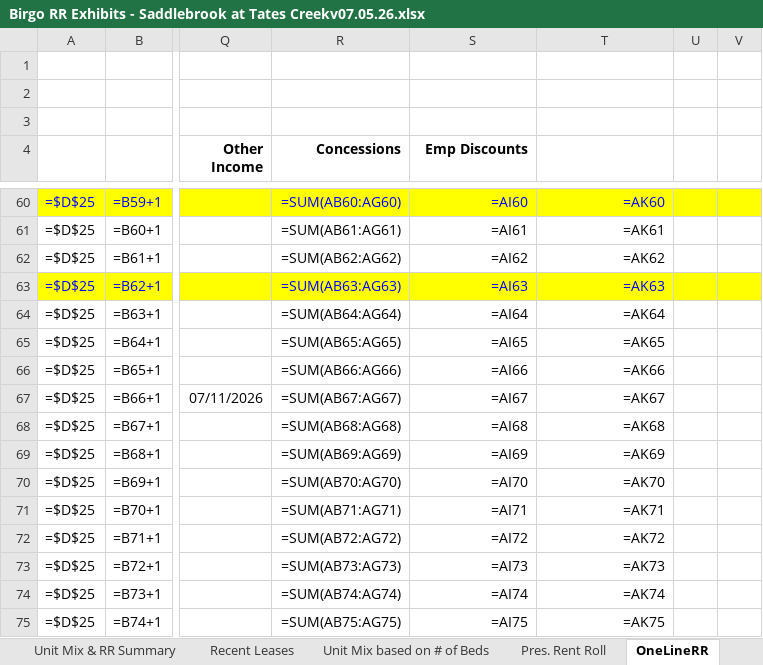
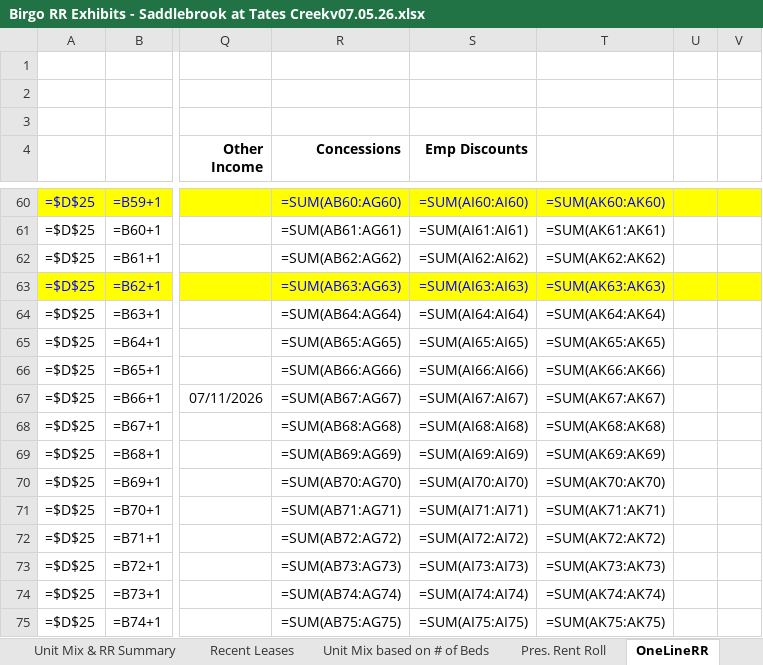
Before and after one commit to rdagoy/srctrentroll, an Excel workbook: examples/outputs/Birgo RR Exhibits - Saddlebrook at Tates Creekv07.05.26.xlsx, sheet OneLineRR, drawn as a sheet; only a part is shown, gaps mark what is left out; values as stored, in another font and other column widths than the file's, no borders; formulas without a stored value are shown as written; the diff covers the shown part only; the diff names each change by its address in the sheet, - before the commit and + after, or states it on an @@ line.

```diff
--- a/examples/outputs/Birgo RR Exhibits - Saddlebrook at Tates Creekv07.05.26.xlsx (sheet OneLineRR)
+++ b/examples/outputs/Birgo RR Exhibits - Saddlebrook at Tates Creekv07.05.26.xlsx (sheet OneLineRR)
-S60 (Emp Discounts): =AI60
+S60 (Emp Discounts): =SUM(AI60:AI60)
-T60: =AK60
+T60: =SUM(AK60:AK60)
-S61 (Emp Discounts): =AI61
+S61 (Emp Discounts): =SUM(AI61:AI61)
-T61: =AK61
+T61: =SUM(AK61:AK61)
-S62 (Emp Discounts): =AI62
+S62 (Emp Discounts): =SUM(AI62:AI62)
-T62: =AK62
+T62: =SUM(AK62:AK62)
-S63 (Emp Discounts): =AI63
+S63 (Emp Discounts): =SUM(AI63:AI63)
-T63: =AK63
+T63: =SUM(AK63:AK63)
-S64 (Emp Discounts): =AI64
+S64 (Emp Discounts): =SUM(AI64:AI64)
-T64: =AK64
+T64: =SUM(AK64:AK64)
-S65 (Emp Discounts): =AI65
+S65 (Emp Discounts): =SUM(AI65:AI65)
-T65: =AK65
+T65: =SUM(AK65:AK65)
-S66 (Emp Discounts): =AI66
+S66 (Emp Discounts): =SUM(AI66:AI66)
-T66: =AK66
+T66: =SUM(AK66:AK66)
-S67 (Emp Discounts): =AI67
+S67 (Emp Discounts): =SUM(AI67:AI67)
-T67: =AK67
+T67: =SUM(AK67:AK67)
-S68 (Emp Discounts): =AI68
+S68 (Emp Discounts): =SUM(AI68:AI68)
-T68: =AK68
+T68: =SUM(AK68:AK68)
-S69 (Emp Discounts): =AI69
+S69 (Emp Discounts): =SUM(AI69:AI69)
-T69: =AK69
+T69: =SUM(AK69:AK69)
-S70 (Emp Discounts): =AI70
+S70 (Emp Discounts): =SUM(AI70:AI70)
-T70: =AK70
+T70: =SUM(AK70:AK70)
-S71 (Emp Discounts): =AI71
+S71 (Emp Discounts): =SUM(AI71:AI71)
-T71: =AK71
+T71: =SUM(AK71:AK71)
-S72 (Emp Discounts): =AI72
+S72 (Emp Discounts): =SUM(AI72:AI72)
-T72: =AK72
+T72: =SUM(AK72:AK72)
-S73 (Emp Discounts): =AI73
+S73 (Emp Discounts): =SUM(AI73:AI73)
-T73: =AK73
+T73: =SUM(AK73:AK73)
-S74 (Emp Discounts): =AI74
+S74 (Emp Discounts): =SUM(AI74:AI74)
-T74: =AK74
+T74: =SUM(AK74:AK74)
-S75 (Emp Discounts): =AI75
+S75 (Emp Discounts): =SUM(AI75:AI75)
-T75: =AK75
+T75: =SUM(AK75:AK75)
```
Also changed, not shown: 337 edited cells elsewhere in this sheet, 5 other files.
